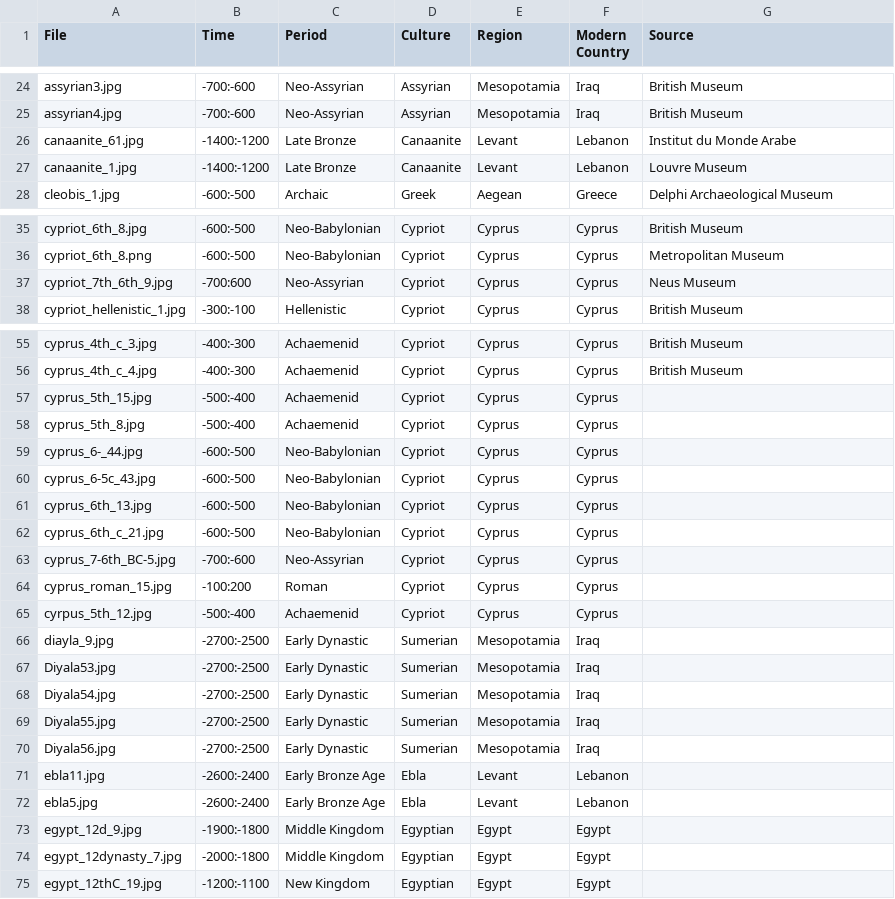
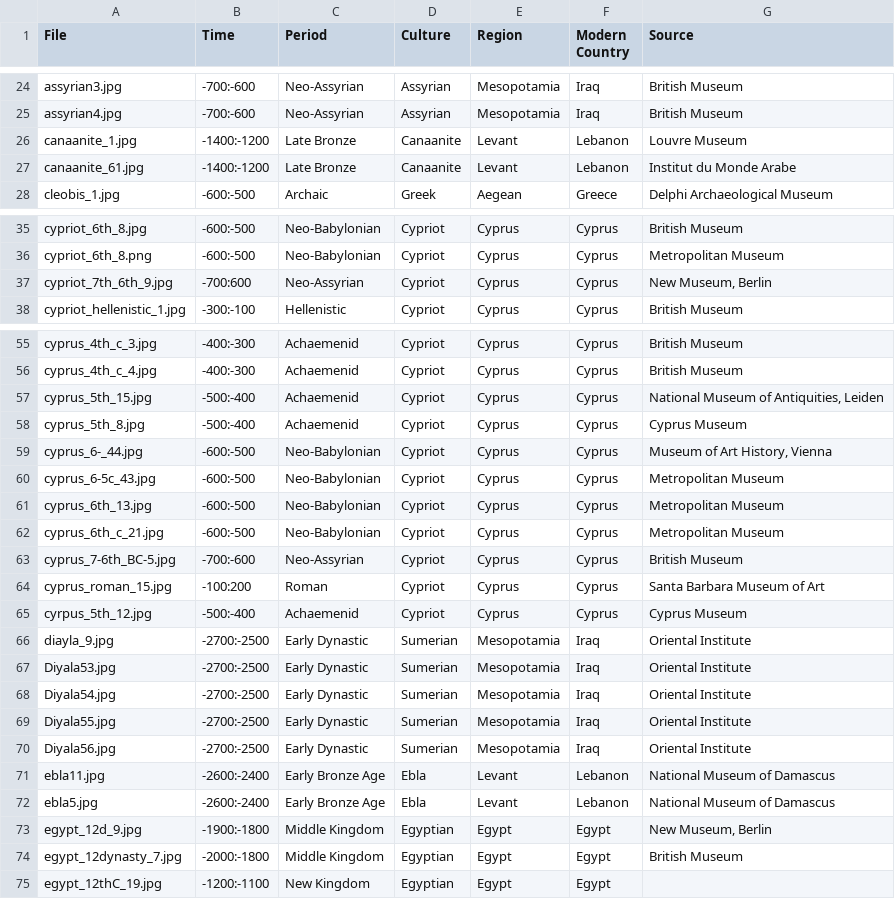
Before and after one commit to maltaweel/ImageComparison, a CSV file: image_data/imageLink.csv, drawn as a sheet; only a part is shown, gaps mark what is left out.

```diff
--- a/image_data/imageLink.csv
+++ b/image_data/imageLink.csv
@@ -25,4 +25,4 @@
 "assyrian4.jpg","-700:-600","Neo-Assyrian","Assyrian","Mesopotamia","Iraq","British Museum"
+"canaanite_1.jpg","-1400:-1200","Late Bronze","Canaanite","Levant","Lebanon","Louvre Museum"
 "canaanite_61.jpg","-1400:-1200","Late Bronze","Canaanite","Levant","Lebanon","Institut du Monde Arabe"
-"canaanite_1.jpg","-1400:-1200","Late Bronze","Canaanite","Levant","Lebanon","Louvre Museum"
 "cleobis_1.jpg","-600:-500","Archaic","Greek","Aegean","Greece","Delphi Archaeological Museum"
@@ -36,3 +36,3 @@
 "cypriot_6th_8.png","-600:-500","Neo-Babylonian","Cypriot","Cyprus","Cyprus","Metropolitan Museum"
-"cypriot_7th_6th_9.jpg","-700:600","Neo-Assyrian","Cypriot","Cyprus","Cyprus","Neus Museum"
+"cypriot_7th_6th_9.jpg","-700:600","Neo-Assyrian","Cypriot","Cyprus","Cyprus","New Museum, Berlin"
 "cypriot_hellenistic_1.jpg","-300:-100","Hellenistic","Cypriot","Cyprus","Cyprus","British Museum"
@@ -56,20 +56,20 @@
 "cyprus_4th_c_4.jpg","-400:-300","Achaemenid","Cypriot","Cyprus","Cyprus","British Museum"
-"cyprus_5th_15.jpg","-500:-400","Achaemenid","Cypriot","Cyprus","Cyprus",
-"cyprus_5th_8.jpg","-500:-400","Achaemenid","Cypriot","Cyprus","Cyprus",
-"cyprus_6-_44.jpg","-600:-500","Neo-Babylonian","Cypriot","Cyprus","Cyprus",
-"cyprus_6-5c_43.jpg","-600:-500","Neo-Babylonian","Cypriot","Cyprus","Cyprus",
-"cyprus_6th_13.jpg","-600:-500","Neo-Babylonian","Cypriot","Cyprus","Cyprus",
-"cyprus_6th_c_21.jpg","-600:-500","Neo-Babylonian","Cypriot","Cyprus","Cyprus",
-"cyprus_7-6th_BC-5.jpg","-700:-600","Neo-Assyrian","Cypriot","Cyprus","Cyprus",
-"cyprus_roman_15.jpg","-100:200","Roman","Cypriot","Cyprus","Cyprus",
-"cyrpus_5th_12.jpg","-500:-400","Achaemenid","Cypriot","Cyprus","Cyprus",
-"diayla_9.jpg","-2700:-2500","Early Dynastic","Sumerian","Mesopotamia","Iraq",
-"Diyala53.jpg","-2700:-2500","Early Dynastic","Sumerian","Mesopotamia","Iraq",
-"Diyala54.jpg","-2700:-2500","Early Dynastic","Sumerian","Mesopotamia","Iraq",
-"Diyala55.jpg","-2700:-2500","Early Dynastic","Sumerian","Mesopotamia","Iraq",
-"Diyala56.jpg","-2700:-2500","Early Dynastic","Sumerian","Mesopotamia","Iraq",
-"ebla11.jpg","-2600:-2400","Early Bronze Age","Ebla","Levant","Lebanon",
-"ebla5.jpg","-2600:-2400","Early Bronze Age","Ebla","Levant","Lebanon",
-"egypt_12d_9.jpg","-1900:-1800","Middle Kingdom","Egyptian","Egypt","Egypt",
-"egypt_12dynasty_7.jpg","-2000:-1800","Middle Kingdom","Egyptian","Egypt","Egypt",
+"cyprus_5th_15.jpg","-500:-400","Achaemenid","Cypriot","Cyprus","Cyprus","National Museum of Antiquities, Leiden"
+"cyprus_5th_8.jpg","-500:-400","Achaemenid","Cypriot","Cyprus","Cyprus","Cyprus Museum"
+"cyprus_6-_44.jpg","-600:-500","Neo-Babylonian","Cypriot","Cyprus","Cyprus","Museum of Art History, Vienna"
+"cyprus_6-5c_43.jpg","-600:-500","Neo-Babylonian","Cypriot","Cyprus","Cyprus","Metropolitan Museum"
+"cyprus_6th_13.jpg","-600:-500","Neo-Babylonian","Cypriot","Cyprus","Cyprus","Metropolitan Museum"
+"cyprus_6th_c_21.jpg","-600:-500","Neo-Babylonian","Cypriot","Cyprus","Cyprus","Metropolitan Museum"
+"cyprus_7-6th_BC-5.jpg","-700:-600","Neo-Assyrian","Cypriot","Cyprus","Cyprus","British Museum"
+"cyprus_roman_15.jpg","-100:200","Roman","Cypriot","Cyprus","Cyprus","Santa Barbara Museum of Art"
+"cyrpus_5th_12.jpg","-500:-400","Achaemenid","Cypriot","Cyprus","Cyprus","Cyprus Museum"
+"diayla_9.jpg","-2700:-2500","Early Dynastic","Sumerian","Mesopotamia","Iraq","Oriental Institute "
+"Diyala53.jpg","-2700:-2500","Early Dynastic","Sumerian","Mesopotamia","Iraq","Oriental Institute "
+"Diyala54.jpg","-2700:-2500","Early Dynastic","Sumerian","Mesopotamia","Iraq","Oriental Institute "
+"Diyala55.jpg","-2700:-2500","Early Dynastic","Sumerian","Mesopotamia","Iraq","Oriental Institute "
+"Diyala56.jpg","-2700:-2500","Early Dynastic","Sumerian","Mesopotamia","Iraq","Oriental Institute "
+"ebla11.jpg","-2600:-2400","Early Bronze Age","Ebla","Levant","Lebanon","National Museum of Damascus "
+"ebla5.jpg","-2600:-2400","Early Bronze Age","Ebla","Levant","Lebanon","National Museum of Damascus "
+"egypt_12d_9.jpg","-1900:-1800","Middle Kingdom","Egyptian","Egypt","Egypt","New Museum, Berlin"
+"egypt_12dynasty_7.jpg","-2000:-1800","Middle Kingdom","Egyptian","Egypt","Egypt","British Museum"
 "egypt_12thC_19.jpg","-1200:-1100","New Kingdom","Egyptian","Egypt","Egypt",
```
Also changed, not shown: 4 other files.
